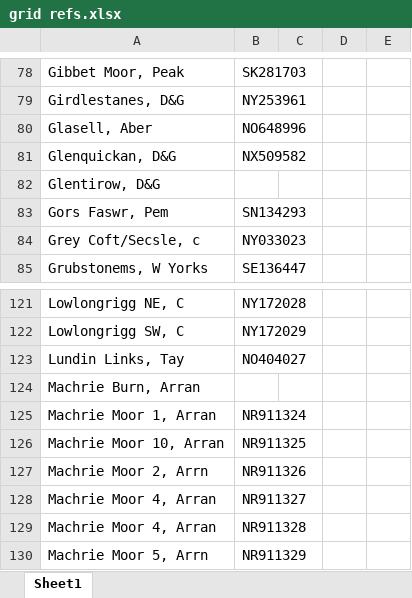
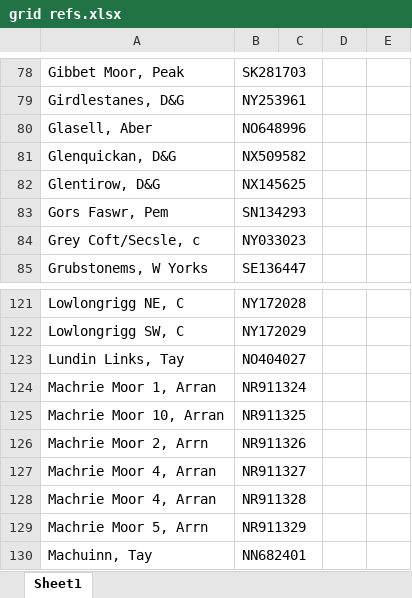
Before and after one commit to daveclare1/for-dad, an Excel workbook: monument_classes/grid refs.xlsx, sheet Sheet1, drawn as a sheet; only a part is shown, gaps mark what is left out; the shorter side is filled out with more unchanged rows; values as stored, in another font and other column widths than the file's, no cell formats; removed rows and columns are numbered as before the commit, all else as after; the diff covers the shown part only; the diff names each change by its address in the sheet, - before the commit and + after, or states it on an @@ line.

```diff
--- a/monument_classes/grid refs.xlsx (sheet Sheet1)
+++ b/monument_classes/grid refs.xlsx (sheet Sheet1)
-B82: (empty)
+B82: NX145625
-row 124: Machrie Burn, Arran
```
Also changed, not shown: 34 added rows, 1 removed row and 9 edited cells elsewhere in this sheet, cell formats, monument_classes/data.xlsx, 4 other files.
